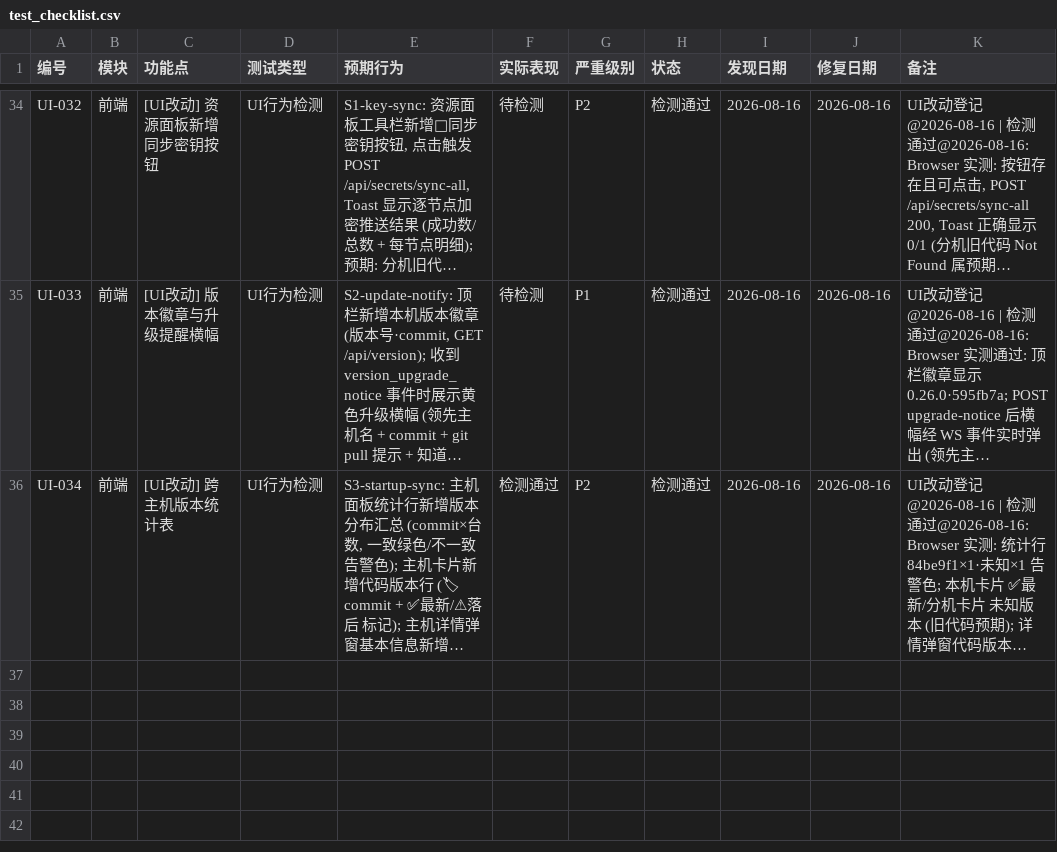
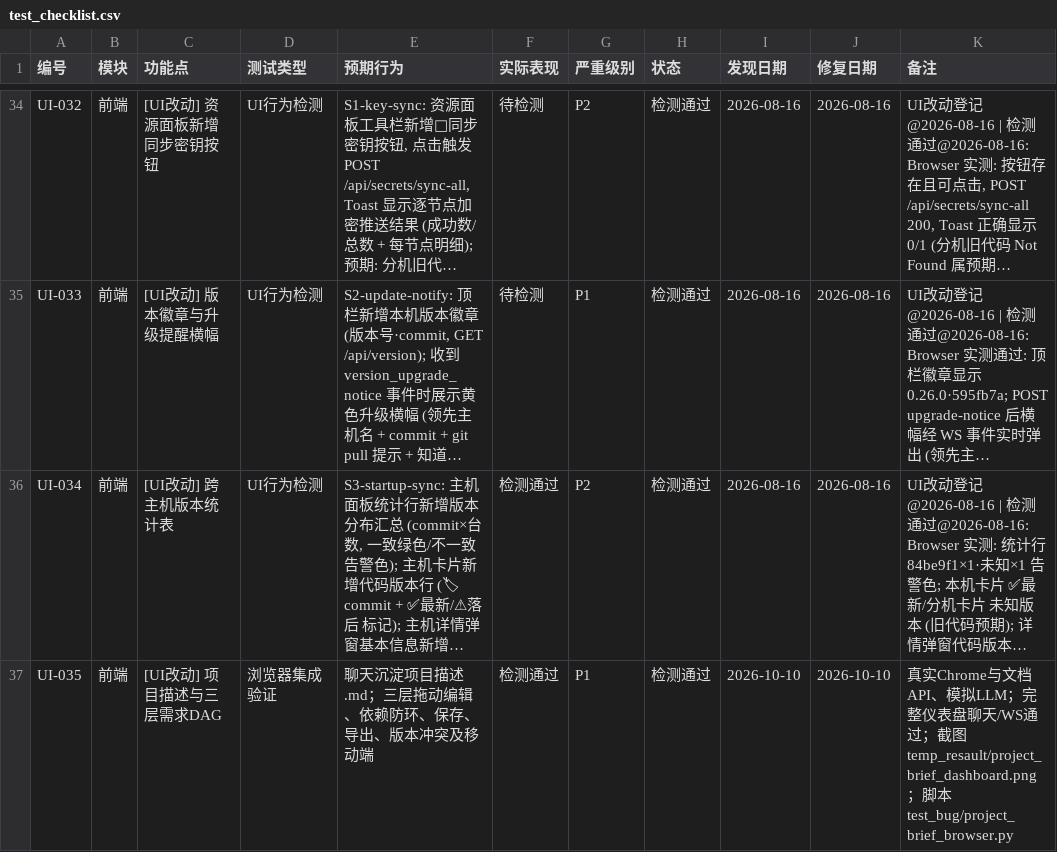
Before and after one commit to targalian/Personal-distributed-workstation, a CSV file: test_bug/test_checklist.csv, drawn as a sheet; only a part is shown, gaps mark what is left out; long unchanged cells end in …; the diff names each change by its address in the sheet, - before the commit and + after, or states it on an @@ line.

Commit message:
feat(ui): add project brief and nested requirements DAG

```diff
--- a/test_bug/test_checklist.csv
+++ b/test_bug/test_checklist.csv
+row 37: UI-035 | 前端 | [UI改动] 项目描述与三层需求DAG | 浏览器集成验证 | 聊天沉淀项目描述.md；三层拖动编辑、依赖防环、保存、导出、版本冲突及移动端 | 检测通过 | P1 | 检测通过 | 2026-10-10 | 2026-10-10 | 真实Chrome与文档API、模拟LLM；完整仪表盘聊天/WS通过；截图 temp_resault/project_brief_dashboard.png；脚本 test_bug/project_brief_browser.py
```
Also changed, not shown: 20 other files.
